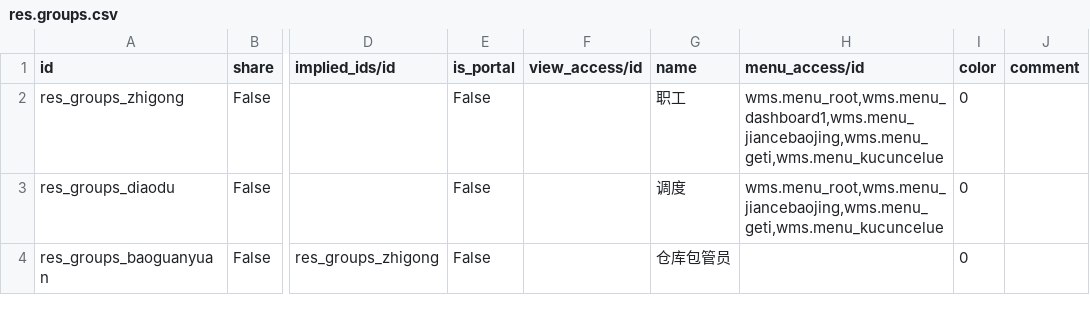
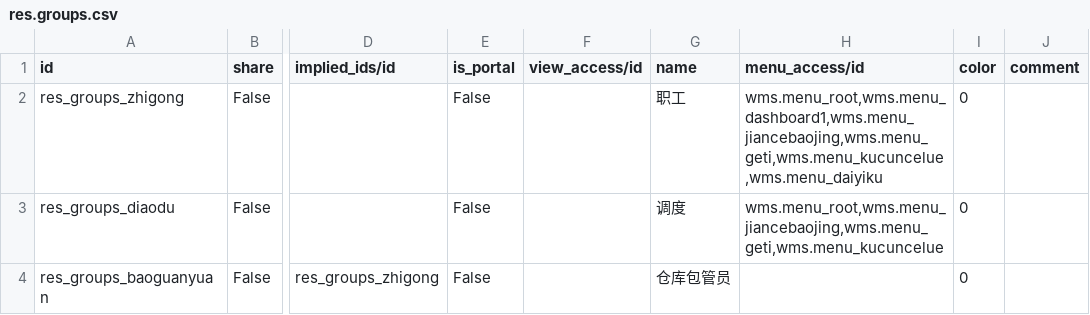
Before and after one commit to VanSiran/jindian-wms, a CSV file: data/res.groups.csv, drawn as a sheet; only a part is shown, gaps mark what is left out; the diff names each change by its address in the sheet, - before the commit and + after, or states it on an @@ line.

```diff
--- a/data/res.groups.csv
+++ b/data/res.groups.csv
-H2 (menu_access/id): wms.menu_root,wms.menu_dashboard1,wms.menu_jiancebaojing,wms.menu_geti,wms.menu_kucuncelue
+H2 (menu_access/id): wms.menu_root,wms.menu_dashboard1,wms.menu_jiancebaojing,wms.menu_geti,wms.menu_kucuncelue,wms.menu_daiyiku
```
Also changed, not shown: 3 other files.
